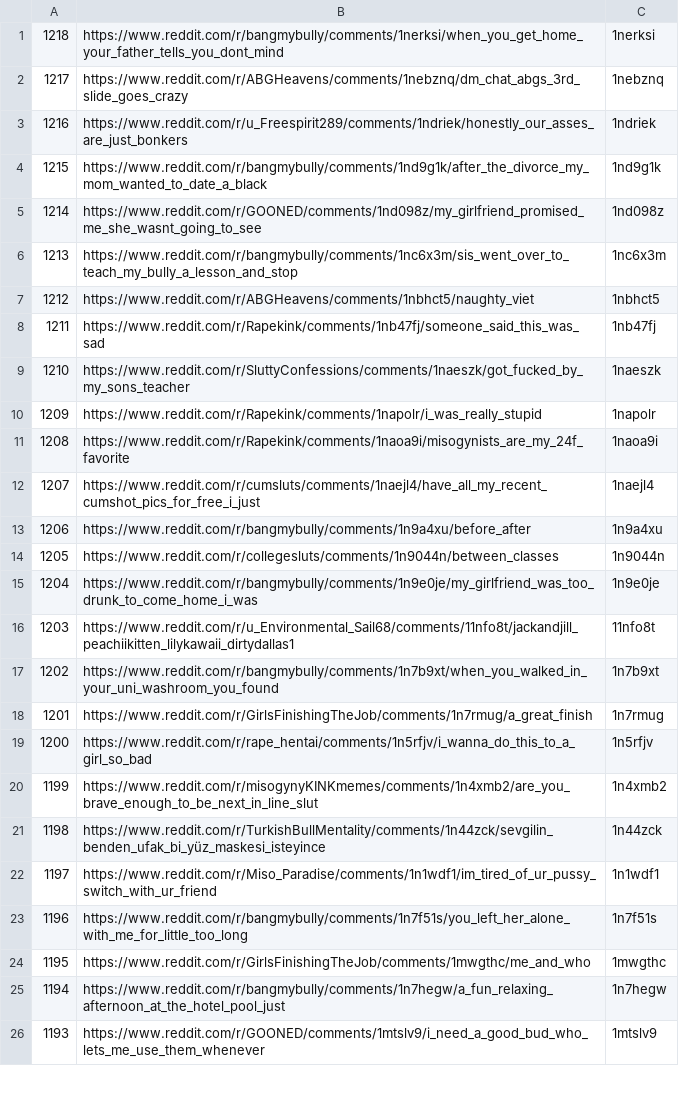
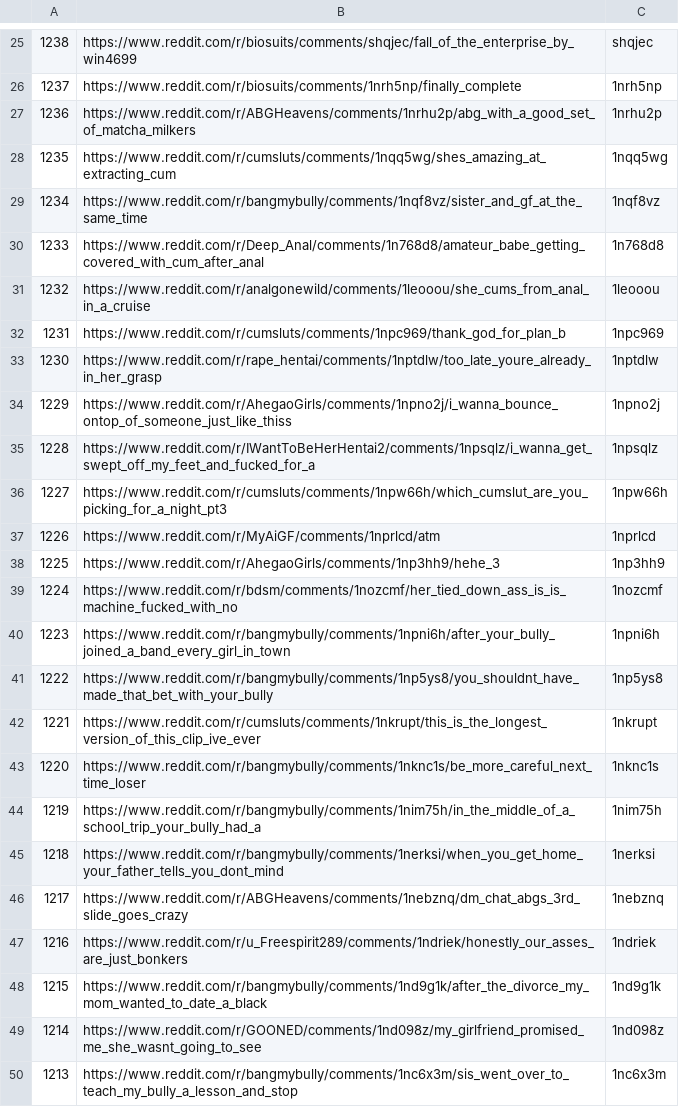
Before and after one commit to private-8-tyken/Saved-Reddit, a CSV file: data/ordered_posts.csv, drawn as a sheet; only a part is shown, gaps mark what is left out; the shorter side is filled out with more unchanged rows; the diff covers the shown part only.

Commit message:
Data Upload

```diff
--- a/data/ordered_posts.csv
+++ b/data/ordered_posts.csv
@@ -1 +25,21 @@
+1238,https://www.reddit.com/r/biosuits/comments/shqjec/fall_of_the_enterprise_by_win4699,shqjec
+1237,https://www.reddit.com/r/biosuits/comments/1nrh5np/finally_complete,1nrh5np
+1236,https://www.reddit.com/r/ABGHeavens/comments/1nrhu2p/abg_with_a_good_set_of_matcha_milkers,1nrhu2p
+1235,https://www.reddit.com/r/cumsluts/comments/1nqq5wg/shes_amazing_at_extracting_cum,1nqq5wg
+1234,https://www.reddit.com/r/bangmybully/comments/1nqf8vz/sister_and_gf_at_the_same_time,1nqf8vz
+1233,https://www.reddit.com/r/Deep_Anal/comments/1n768d8/amateur_babe_getting_covered_with_cum_after_anal,1n768d8
+1232,https://www.reddit.com/r/analgonewild/comments/1leooou/she_cums_from_anal_in_a_cruise,1leooou
+1231,https://www.reddit.com/r/cumsluts/comments/1npc969/thank_god_for_plan_b,1npc969
+1230,https://www.reddit.com/r/rape_hentai/comments/1nptdlw/too_late_youre_already_in_her_grasp,1nptdlw
+1229,https://www.reddit.com/r/AhegaoGirls/comments/1npno2j/i_wanna_bounce_ontop_of_someone_just_like_thiss,1npno2j
+1228,https://www.reddit.com/r/IWantToBeHerHentai2/comments/1npsqlz/i_wanna_get_swept_off_my_feet_and_fucked_for_a,1npsqlz
+1227,https://www.reddit.com/r/cumsluts/comments/1npw66h/which_cumslut_are_you_picking_for_a_night_pt3,1npw66h
+1226,https://www.reddit.com/r/MyAiGF/comments/1nprlcd/atm,1nprlcd
+1225,https://www.reddit.com/r/AhegaoGirls/comments/1np3hh9/hehe_3,1np3hh9
+1224,https://www.reddit.com/r/bdsm/comments/1nozcmf/her_tied_down_ass_is_is_machine_fucked_with_no,1nozcmf
+1223,https://www.reddit.com/r/bangmybully/comments/1npni6h/after_your_bully_joined_a_band_every_girl_in_town,1npni6h
+1222,https://www.reddit.com/r/bangmybully/comments/1np5ys8/you_shouldnt_have_made_that_bet_with_your_bully,1np5ys8
+1221,https://www.reddit.com/r/cumsluts/comments/1nkrupt/this_is_the_longest_version_of_this_clip_ive_ever,1nkrupt
+1220,https://www.reddit.com/r/bangmybully/comments/1nknc1s/be_more_careful_next_time_loser,1nknc1s
+1219,https://www.reddit.com/r/bangmybully/comments/1nim75h/in_the_middle_of_a_school_trip_your_bully_had_a,1nim75h
 1218,https://www.reddit.com/r/bangmybully/comments/1nerksi/when_you_get_home_your_father_tells_you_dont_mind,1nerksi
```
Also changed, not shown: 24 added rows elsewhere in this file, 57 other files.
